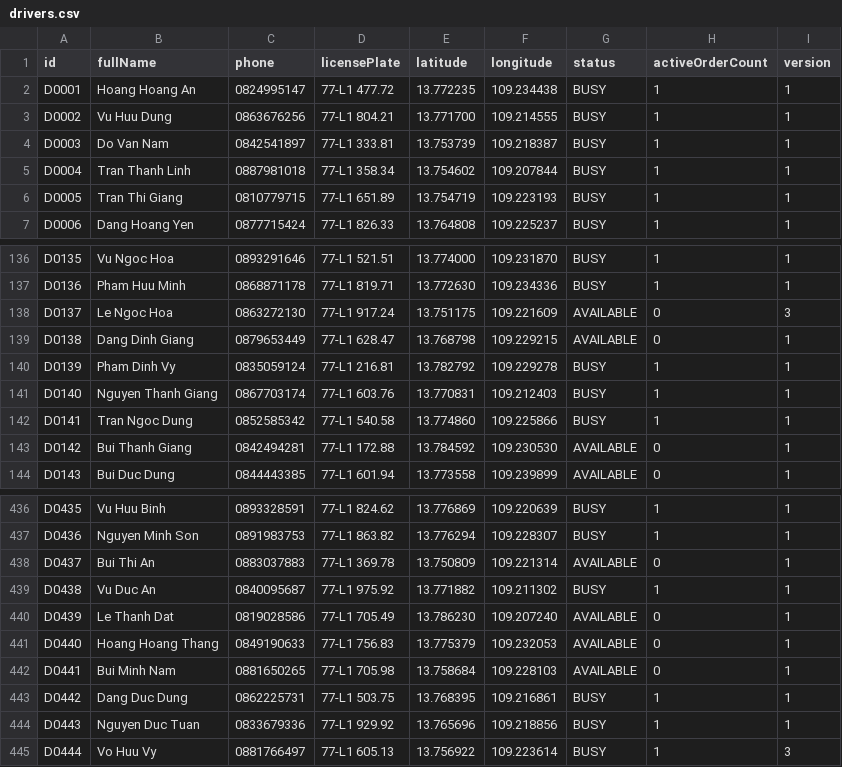
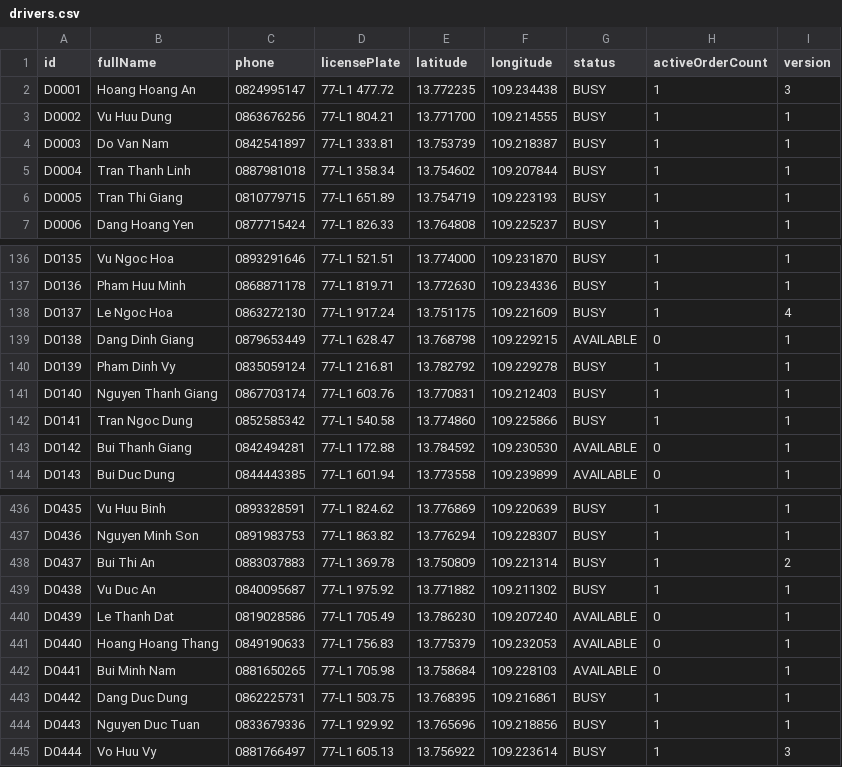
Before and after one commit to trat21430-spec/Food-Delivery, a CSV file: NHOM_01_LAB211_FoodDelivery/data/drivers.csv, drawn as a sheet; only a part is shown, gaps mark what is left out.

```diff
--- a/NHOM_01_LAB211_FoodDelivery/data/drivers.csv
+++ b/NHOM_01_LAB211_FoodDelivery/data/drivers.csv
@@ -1,3 +1,3 @@
 id,fullName,phone,licensePlate,latitude,longitude,status,activeOrderCount,version
-D0001,Hoang Hoang An,0824995147,77-L1 477.72,13.772235,109.234438,BUSY,1,1
+D0001,Hoang Hoang An,0824995147,77-L1 477.72,13.772235,109.234438,BUSY,1,3
 D0002,Vu Huu Dung,0863676256,77-L1 804.21,13.771700,109.214555,BUSY,1,1
@@ -137,3 +137,3 @@ D0135,Vu Ngoc Hoa,0893291646,77-L1 521.51,13.774000,109.231870,BUSY,1,1
 D0136,Pham Huu Minh,0868871178,77-L1 819.71,13.772630,109.234336,BUSY,1,1
-D0137,Le Ngoc Hoa,0863272130,77-L1 917.24,13.751175,109.221609,AVAILABLE,0,3
+D0137,Le Ngoc Hoa,0863272130,77-L1 917.24,13.751175,109.221609,BUSY,1,4
 D0138,Dang Dinh Giang,0879653449,77-L1 628.47,13.768798,109.229215,AVAILABLE,0,1
@@ -437,3 +437,3 @@ D0435,Vu Huu Binh,0893328591,77-L1 824.62,13.776869,109.220639,BUSY,1,1
 D0436,Nguyen Minh Son,0891983753,77-L1 863.82,13.776294,109.228307,BUSY,1,1
-D0437,Bui Thi An,0883037883,77-L1 369.78,13.750809,109.221314,AVAILABLE,0,1
+D0437,Bui Thi An,0883037883,77-L1 369.78,13.750809,109.221314,BUSY,1,2
 D0438,Vu Duc An,0840095687,77-L1 975.92,13.771882,109.211302,BUSY,1,1
```
Also changed, not shown: NHOM_01_LAB211_FoodDelivery/data/orders.csv, 3 other files.
